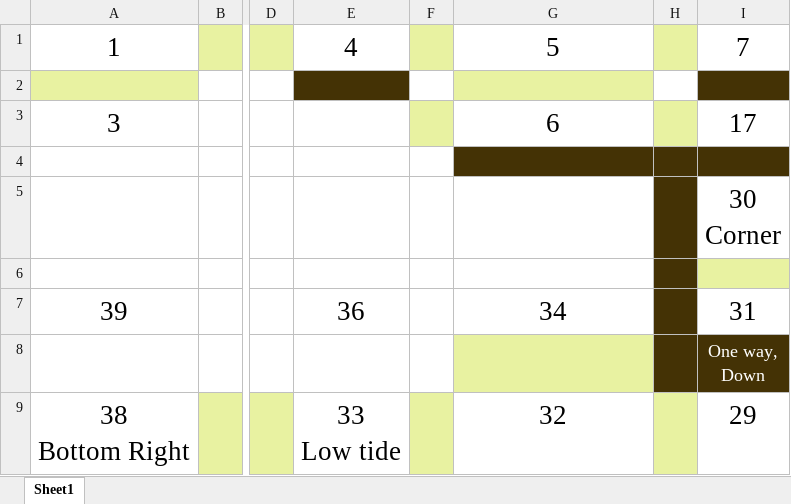
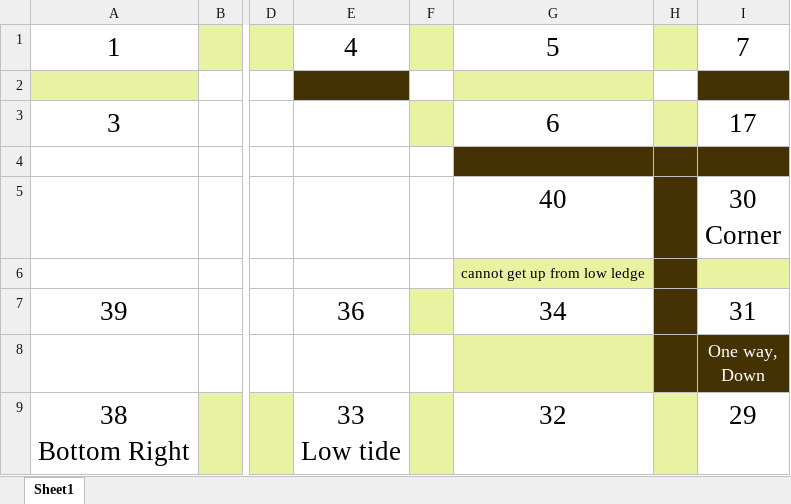
Before and after one commit to lovroselic/The-Pitiful-Chasm-Clamber, an Excel workbook: Map.xlsx, sheet Sheet1, drawn as a sheet; only a part is shown, gaps mark what is left out; values as stored, in another font and other column widths than the file's, no borders; the diff names each change by its address in the sheet, - before the commit and + after, or states it on an @@ line.

```diff
--- a/Map.xlsx (sheet Sheet1)
+++ b/Map.xlsx (sheet Sheet1)
-G5: (empty)
+G5: 40
-G6: (empty)
+G6: cannot get up from low ledge
-G6 fill: none
+G6 fill: #E8F2A1
-F7 fill: none
+F7 fill: #E8F2A1
```
Also changed, not shown: 5 other files.
